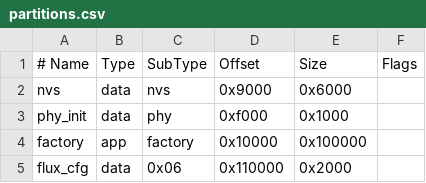
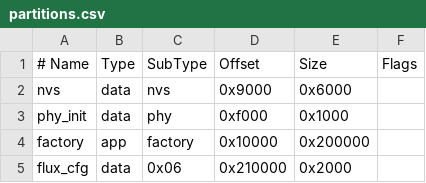
Before and after one commit to IvanLi-CN/flux-purr, a CSV file: firmware/partitions.csv, drawn as a sheet.

Commit message:
fix(firmware): expand lan app partition
Signed-off-by: Ivan Li <ivanli2048@gmail.com>

```diff
--- a/firmware/partitions.csv
+++ b/firmware/partitions.csv
@@ -3,3 +3,3 @@ nvs,       data, nvs,     0x9000,   0x6000,
 phy_init,  data, phy,     0xf000,   0x1000,
-factory,   app,  factory, 0x10000,  0x100000,
-flux_cfg,  data, 0x06,    0x110000, 0x2000,
+factory,   app,  factory, 0x10000,  0x200000,
+flux_cfg,  data, 0x06,    0x210000, 0x2000,
```
Also changed, not shown: 6 other files.
